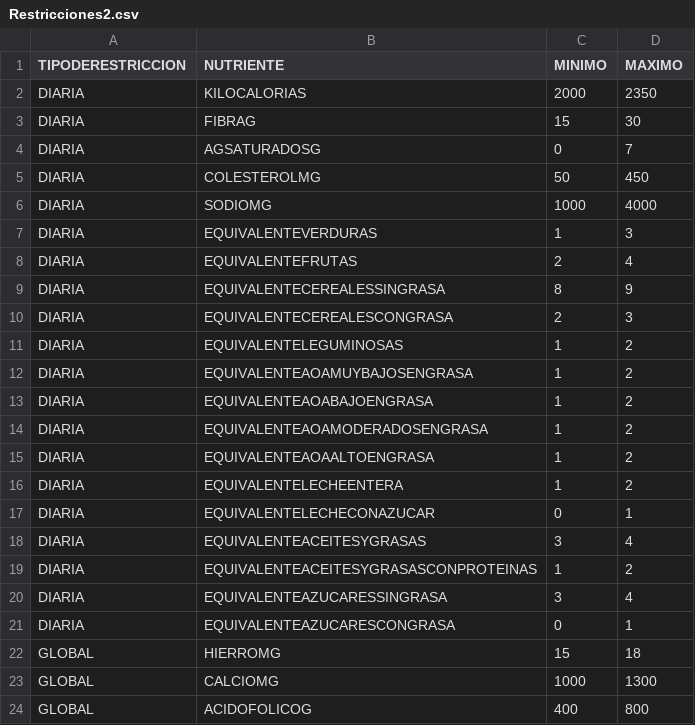
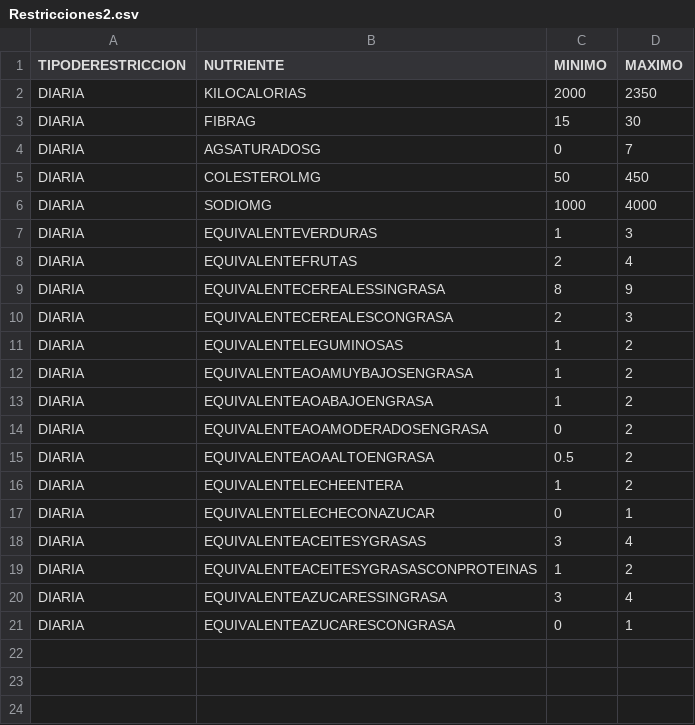
Before and after one commit to joelchaconcastillo/MPP_CIANNA, a CSV file: produccion/entradas/Restricciones2.csv, drawn as a sheet.

```diff
--- a/produccion/entradas/Restricciones2.csv
+++ b/produccion/entradas/Restricciones2.csv
@@ -13,4 +13,4 @@ DIARIA , EQUIVALENTEAOAMUYBAJOSENGRASA , 1 , 2
 DIARIA , EQUIVALENTEAOABAJOENGRASA , 1 , 2
-DIARIA , EQUIVALENTEAOAMODERADOSENGRASA , 1 , 2
-DIARIA , EQUIVALENTEAOAALTOENGRASA , 1 , 2
+DIARIA , EQUIVALENTEAOAMODERADOSENGRASA , 0 , 2
+DIARIA , EQUIVALENTEAOAALTOENGRASA , 0.5 , 2
 DIARIA , EQUIVALENTELECHEENTERA , 1 , 2
@@ -21,4 +21 @@ DIARIA , EQUIVALENTEAZUCARESSINGRASA , 3 , 4
 DIARIA , EQUIVALENTEAZUCARESCONGRASA , 0 , 1
-GLOBAL , HIERROMG , 15 , 18
-GLOBAL , CALCIOMG , 1000 , 1300
-GLOBAL , ACIDOFOLICOG , 400 , 800
```
Also changed, not shown: 8 other files.
